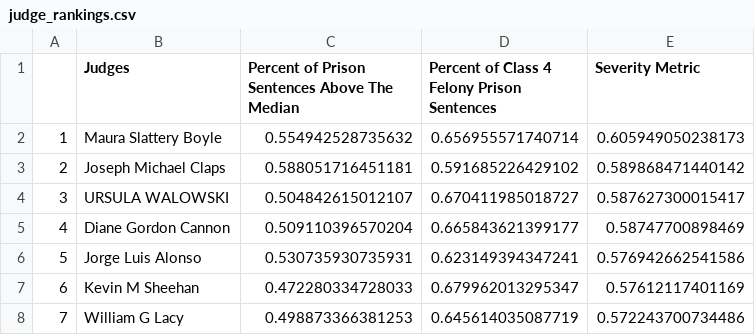
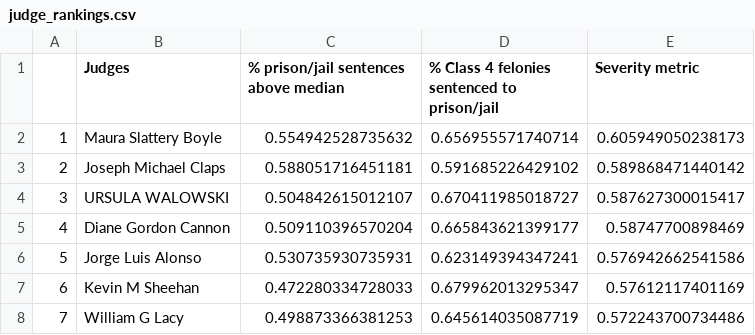
Before and after one commit to jaketg97/test, a CSV file: cook_county_sentencing/judge_rankings.csv, drawn as a sheet; only a part is shown.

```diff
--- a/cook_county_sentencing/judge_rankings.csv
+++ b/cook_county_sentencing/judge_rankings.csv
@@ -1,2 +1,2 @@
-"","Judges","Percent of Prison Sentences Above The Median","Percent of Class 4 Felony Prison Sentences","Severity Metric"
+"","Judges","% prison/jail sentences above median","% Class 4 felonies sentenced to prison/jail","Severity metric"
 "1","Maura  Slattery Boyle",0.554942528735632,0.656955571740714,0.605949050238173
```
Also changed, not shown: 7 other files.
